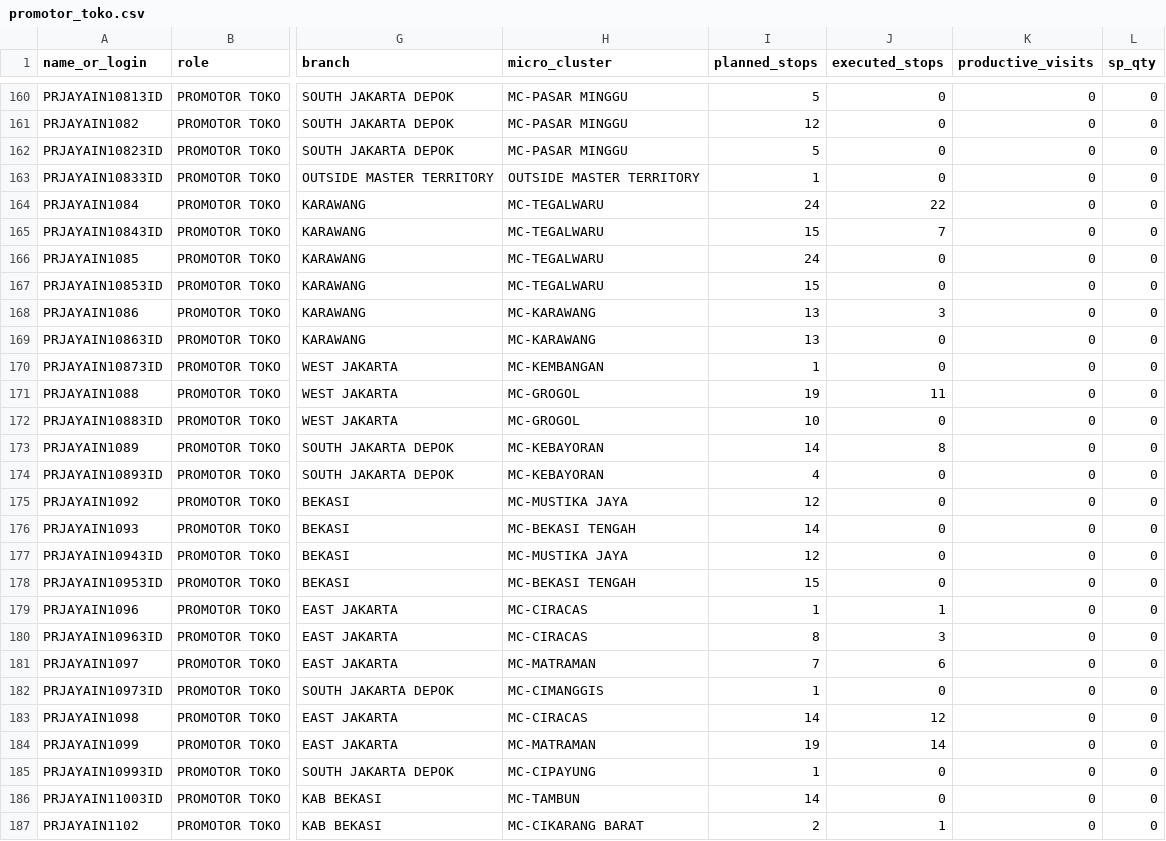
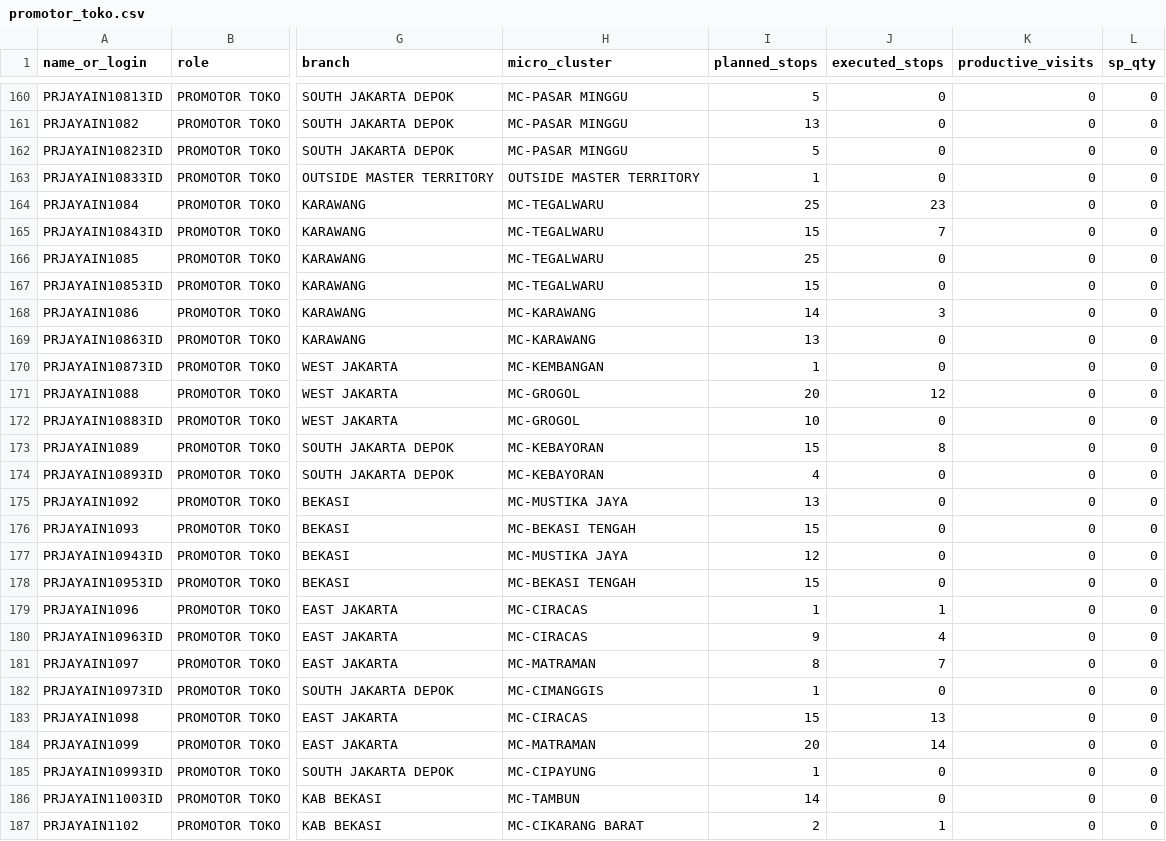
Before and after one commit to shatya-fram/supply-demand-monitoring, a CSV file: data/catalogues/promotor_toko.csv, drawn as a sheet; only a part is shown, gaps mark what is left out; the diff covers the shown part only; the diff names each change by its address in the sheet, - before the commit and + after, or states it on an @@ line.

```diff
--- a/data/catalogues/promotor_toko.csv
+++ b/data/catalogues/promotor_toko.csv
-I161 (planned_stops): 12
+I161 (planned_stops): 13
-I164 (planned_stops): 24
+I164 (planned_stops): 25
-J164 (executed_stops): 22
+J164 (executed_stops): 23
-I166 (planned_stops): 24
+I166 (planned_stops): 25
-I168 (planned_stops): 13
+I168 (planned_stops): 14
-I171 (planned_stops): 19
+I171 (planned_stops): 20
-J171 (executed_stops): 11
+J171 (executed_stops): 12
-I173 (planned_stops): 14
+I173 (planned_stops): 15
-I175 (planned_stops): 12
+I175 (planned_stops): 13
-I176 (planned_stops): 14
+I176 (planned_stops): 15
-I180 (planned_stops): 8
+I180 (planned_stops): 9
-J180 (executed_stops): 3
+J180 (executed_stops): 4
-I181 (planned_stops): 7
+I181 (planned_stops): 8
-J181 (executed_stops): 6
+J181 (executed_stops): 7
-I183 (planned_stops): 14
+I183 (planned_stops): 15
-J183 (executed_stops): 12
+J183 (executed_stops): 13
-I184 (planned_stops): 19
+I184 (planned_stops): 20
```
Also changed, not shown: 96 edited cells elsewhere in this file, data/catalogues/kro_outlet_catalogue.csv, data/catalogues/pjp_outlet_exceptions.csv, 33 other files.
